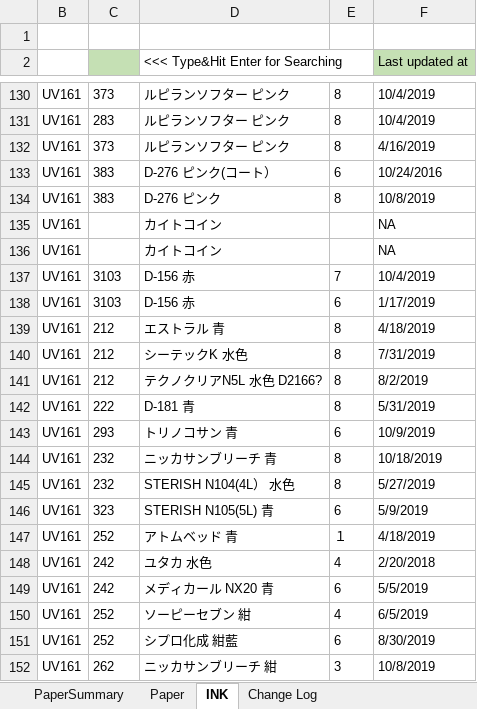
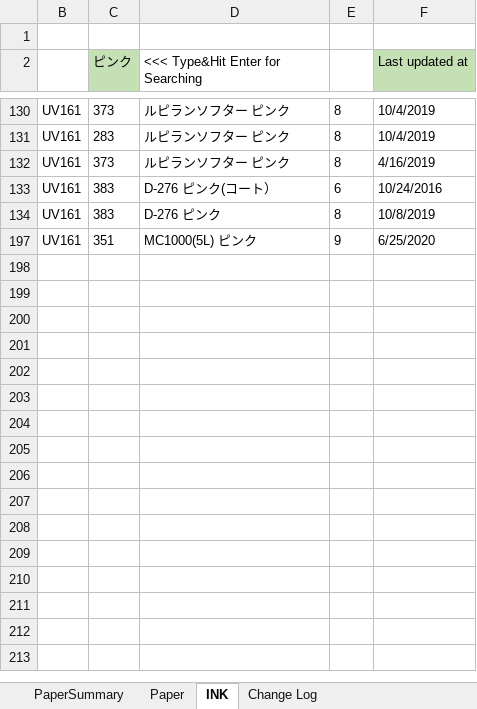
Before and after one commit to vicktor9450/demoSKU, an Excel workbook: Backup06.xlsm, sheet INK, drawn as a sheet; only a part is shown, gaps mark what is left out; the shorter side is filled out with more unchanged rows; values as stored, in another font and other column widths than the file's, no borders; table styles not drawn; the diff covers the shown part only; the diff names each change by its address in the sheet, - before the commit and + after, or states it on an @@ line.

```diff
--- a/Backup06.xlsm (sheet INK)
+++ b/Backup06.xlsm (sheet INK)
-C2: (empty)
+C2: ピンク
@@ row 135 hidden: UV161 |  | カイトコイン |  | NA @@
@@ row 136 hidden: UV161 |  | カイトコイン |  | NA @@
@@ row 137 hidden: UV161 | 3103 | D-156 赤 | 7 | 10/4/2019 @@
@@ row 138 hidden: UV161 | 3103 | D-156 赤 | 6 | 1/17/2019 @@
@@ row 139 hidden: UV161 | 212 | エストラル 青 | 8 | 4/18/2019 @@
@@ row 140 hidden: UV161 | 212 | シーテックK 水色 | 8 | 7/31/2019 @@
@@ row 141 hidden: UV161 | 212 | テクノクリアN5L 水色 D2166? | 8 | 8/2/2019 @@
@@ row 142 hidden: UV161 | 222 | D-181 青 | 8 | 5/31/2019 @@
@@ row 143 hidden: UV161 | 293 | トリノコサン 青 | 6 | 10/9/2019 @@
@@ row 144 hidden: UV161 | 232 | ニッカサンブリーチ 青 | 8 | 10/18/2019 @@
@@ row 145 hidden: UV161 | 232 | STERISH N104(4L） 水色 | 8 | 5/27/2019 @@
@@ row 146 hidden: UV161 | 323 | STERISH N105(5L) 青 | 6 | 5/9/2019 @@
@@ row 147 hidden: UV161 | 252 | アトムベッド 青 | １ | 4/18/2019 @@
@@ row 148 hidden: UV161 | 242 | ユタカ 水色 | 4 | 2/20/2018 @@
@@ row 149 hidden: UV161 | 242 | メディカール NX20 青 | 6 | 5/5/2019 @@
@@ row 150 hidden: UV161 | 252 | ソーピーセブン 紺 | 4 | 6/5/2019 @@
@@ row 151 hidden: UV161 | 252 | シプロ化成 紺藍 | 6 | 8/30/2019 @@
@@ row 152 hidden: UV161 | 262 | ニッカサンブリーチ 紺 | 3 | 10/8/2019 @@
```
Also changed, not shown: 1 removed row, 174 hidden or unhidden rows and 1 edited cell elsewhere in this sheet, sheet Paper, sheet PaperSummary, hidden cells.
